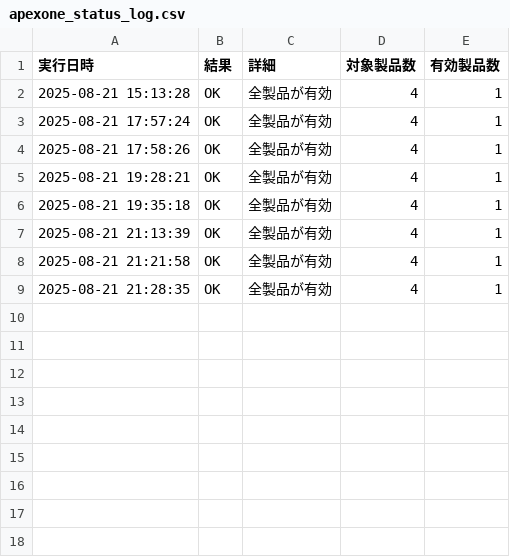
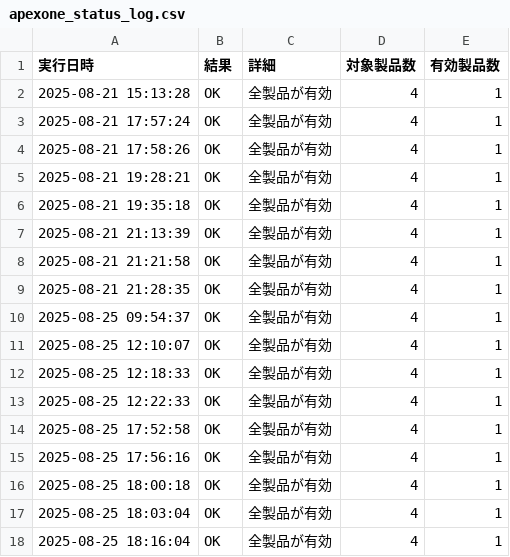
Before and after one commit to asahi-ict/ApexOne_status_checker, a CSV file: apexone_status_log.csv, drawn as a sheet.

```diff
--- a/apexone_status_log.csv
+++ b/apexone_status_log.csv
@@ -9 +9,10 @@
 2025-08-21 21:28:35,OK,全製品が有効,4,1
+2025-08-25 09:54:37,OK,全製品が有効,4,1
+2025-08-25 12:10:07,OK,全製品が有効,4,1
+2025-08-25 12:18:33,OK,全製品が有効,4,1
+2025-08-25 12:22:33,OK,全製品が有効,4,1
+2025-08-25 17:52:58,OK,全製品が有効,4,1
+2025-08-25 17:56:16,OK,全製品が有効,4,1
+2025-08-25 18:00:18,OK,全製品が有効,4,1
+2025-08-25 18:03:04,OK,全製品が有効,4,1
+2025-08-25 18:16:04,OK,全製品が有効,4,1
```
Also changed, not shown: 2 other files.
